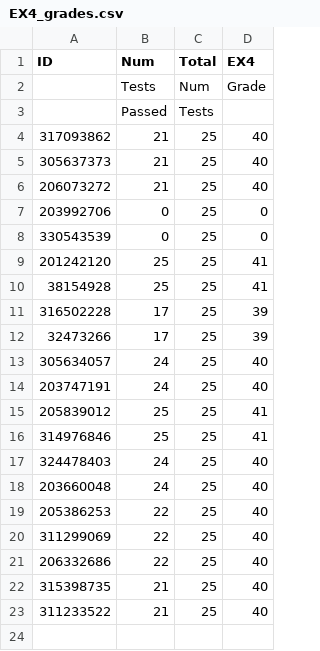
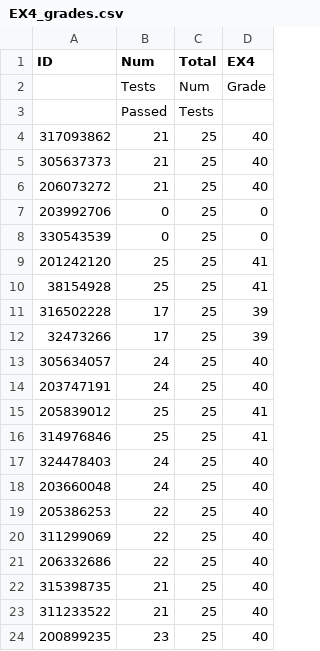
Before and after one commit to OrenGitHub/COMPILATION_IDC_FOR_STUDENTS, a CSV file: FOLDER_4_GRADES/EX4_grades.csv, drawn as a sheet; the diff names each change by its address in the sheet, - before the commit and + after, or states it on an @@ line.

Commit message:
Update EX4_grades.csv

```diff
--- a/FOLDER_4_GRADES/EX4_grades.csv
+++ b/FOLDER_4_GRADES/EX4_grades.csv
+row 24: 200899235 | 23 | 25 | 40
```
